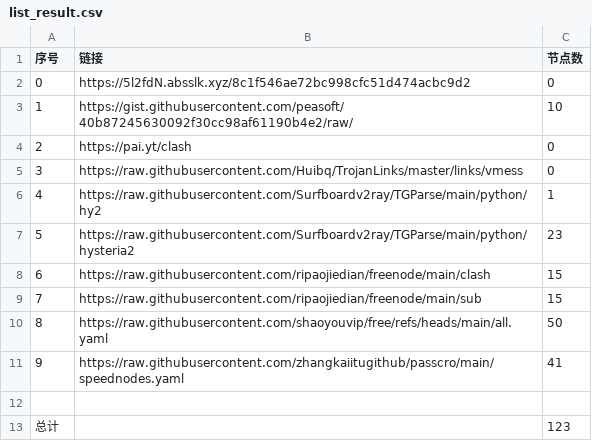
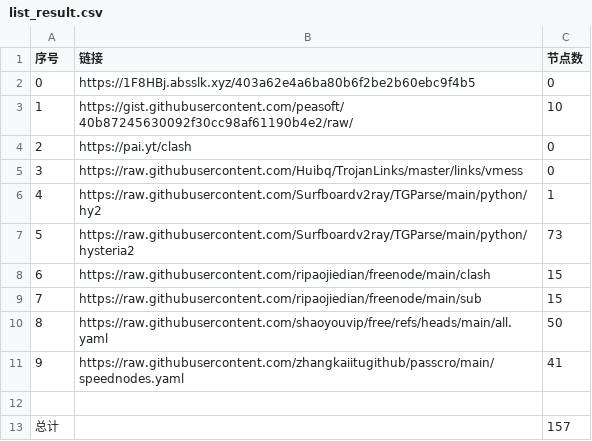
Before and after one commit to lukea99/nwalls, a CSV file: list_result.csv, drawn as a sheet.

```diff
--- a/list_result.csv
+++ b/list_result.csv
@@ -1,3 +1,3 @@
 序号,链接,节点数
-0,https://5l2fdN.absslk.xyz/8c1f546ae72bc998cfc51d474acbc9d2,0
+0,https://1F8HBj.absslk.xyz/403a62e4a6ba80b6f2be2b60ebc9f4b5,0
 1,https://gist.githubusercontent.com/peasoft/40b87245630092f30cc98af61190b4e2/raw/,10
@@ -6,3 +6,3 @@
 4,https://raw.githubusercontent.com/Surfboardv2ray/TGParse/main/python/hy2,1
-5,https://raw.githubusercontent.com/Surfboardv2ray/TGParse/main/python/hysteria2,23
+5,https://raw.githubusercontent.com/Surfboardv2ray/TGParse/main/python/hysteria2,73
 6,https://raw.githubusercontent.com/ripaojiedian/freenode/main/clash,15
@@ -12,2 +12,2 @@
 
-总计,,123
+总计,,157
```
Also changed, not shown: 9 other files.
